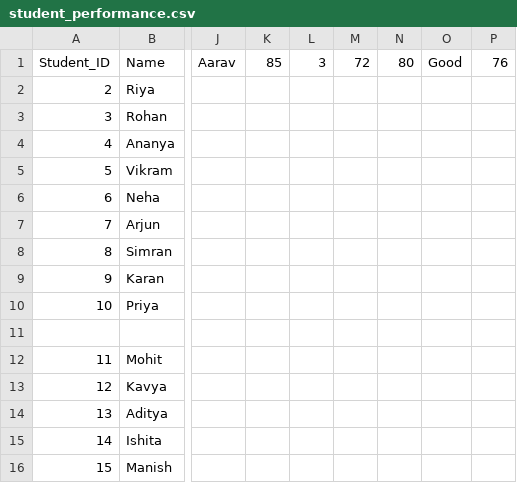
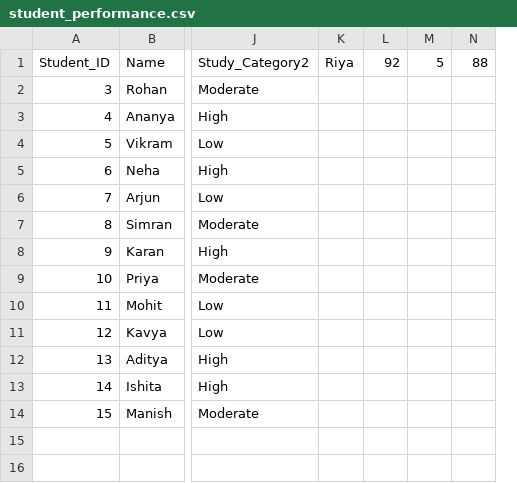
Before and after one commit to Shravan8504/Machine-Learning-Journey, a CSV file: 02_CSV_Student_Performance/student_performance.csv, drawn as a sheet; only a part is shown, gaps mark what is left out; removed rows and columns are numbered as before the commit, all else as after; rows hold the shown columns only; the diff covers the shown part only; the diff names each change by its address in the sheet, - before the commit and + after, or states it on an @@ line.

Commit message:
Categorize students by study hours

```diff
--- a/02_CSV_Student_Performance/student_performance.csv
+++ b/02_CSV_Student_Performance/student_performance.csv
-column J (Aarav), empty
-column K (85), empty
-column L (3), empty
-column M (72), empty
-column N (80), empty
-column O (Good), empty
-column P (76), empty
+column J (Study_Category2), rows 2-14: Moderate | High | Low | High | Low | Moderate | High | Moderate | Low | Low | High | High | Moderate
+column K (Riya), empty
+column L (92), empty
+column M (5), empty
+column N (88), empty
-row 2: 2 | Riya
-row 11: (empty)
```
Also changed, not shown: 4 added columns and 1 edited cell elsewhere in this file.
